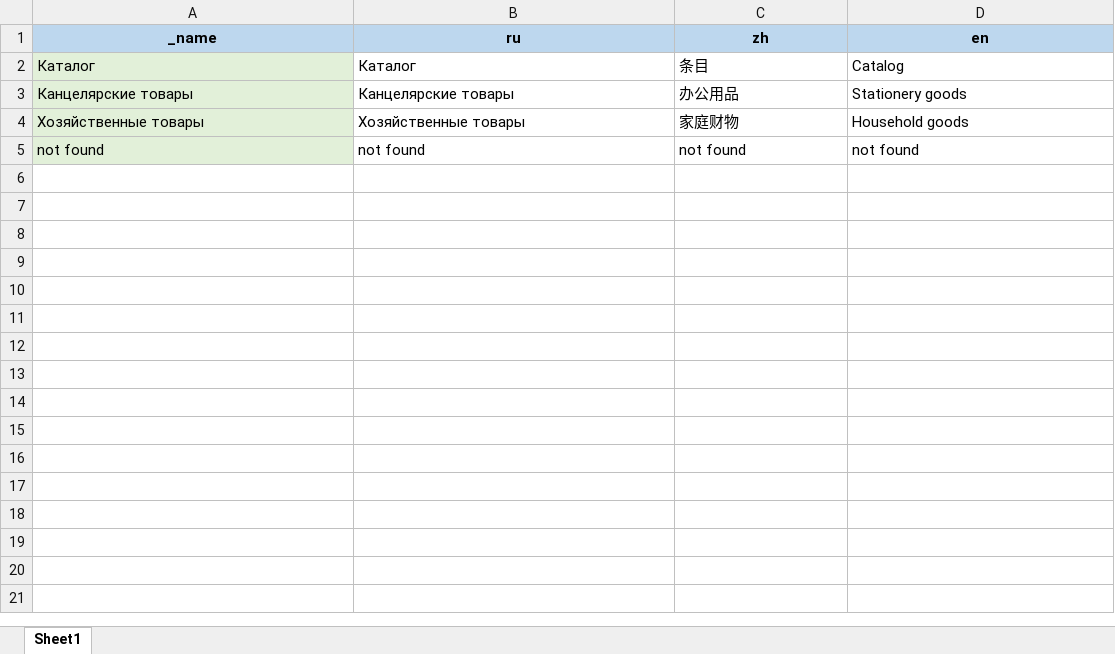
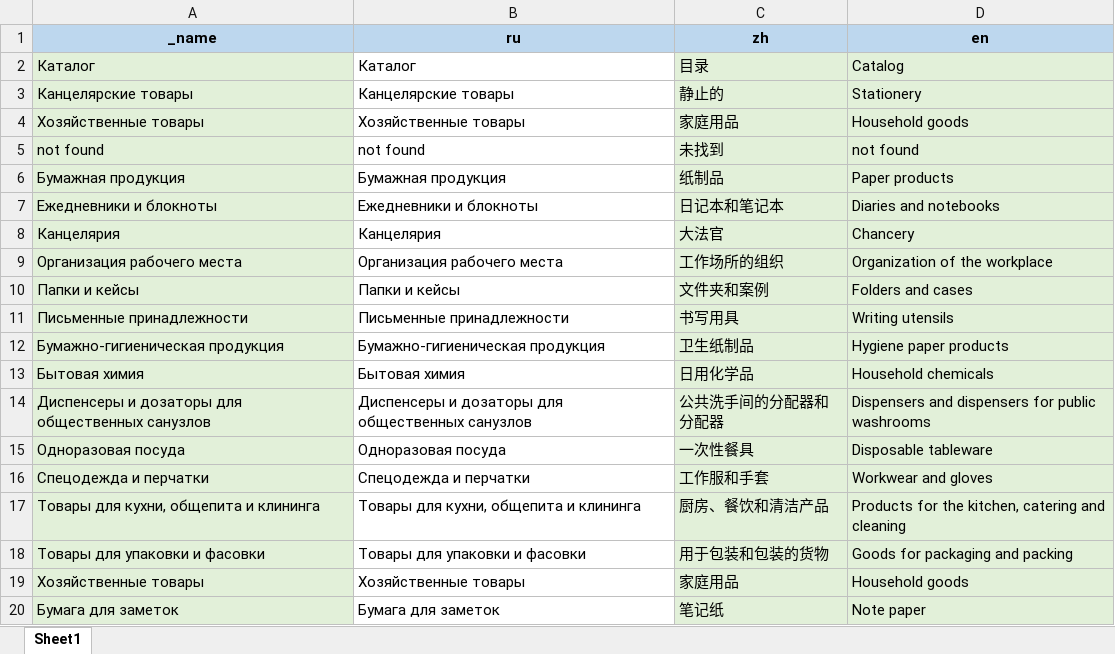
Before and after one commit to AlekseyMalakhov/bortik-project, an Excel workbook: server/translations.xlsx, sheet Sheet1, drawn as a sheet; only a part is shown; values as stored, in another font and other column widths than the file's, no borders; the diff covers the shown part only; the diff names each change by its address in the sheet, - before the commit and + after, or states it on an @@ line.

Commit message:
new translations

```diff
--- a/server/translations.xlsx (sheet Sheet1)
+++ b/server/translations.xlsx (sheet Sheet1)
-C2 (zh): 条目
+C2 (zh): 目录
-C2:D5 fill: none
+C2:D5 fill: #E2F0D9
-C3 (zh): 办公用品
+C3 (zh): 静止的
-D3 (en): Stationery goods
+D3 (en): Stationery
-C4 (zh): 家庭财物
+C4 (zh): 家庭用品
-C5 (zh): not found
+C5 (zh): 未找到
+row 6: Бумажная продукция | Бумажная продукция | 纸制品 | Paper products
+row 7: Ежедневники и блокноты | Ежедневники и блокноты | 日记本和笔记本 | Diaries and notebooks
+row 8: Канцелярия | Канцелярия | 大法官 | Chancery
+row 9: Организация рабочего места | Организация рабочего места | 工作场所的组织 | Organization of the workplace
+row 10: Папки и кейсы | Папки и кейсы | 文件夹和案例 | Folders and cases
+row 11: Письменные принадлежности | Письменные принадлежности | 书写用具 | Writing utensils
+row 12: Бумажно-гигиеническая продукция | Бумажно-гигиеническая продукция | 卫生纸制品 | Hygiene paper products
+row 13: Бытовая химия | Бытовая химия | 日用化学品 | Household chemicals
+row 14: Диспенсеры и дозаторы для общественных санузлов | Диспенсеры и дозаторы для общественных санузлов | 公共洗手间的分配器和分配器 | Dispensers and dispensers for public washrooms
+row 15: Одноразовая посуда | Одноразовая посуда | 一次性餐具 | Disposable tableware
+row 16: Спецодежда и перчатки | Спецодежда и перчатки | 工作服和手套 | Workwear and gloves
+row 17: Товары для кухни, общепита и клининга | Товары для кухни, общепита и клининга | 厨房、餐饮和清洁产品 | Products for the kitchen, catering and cleaning
+row 18: Товары для упаковки и фасовки | Товары для упаковки и фасовки | 用于包装和包装的货物 | Goods for packaging and packing
+row 19: Хозяйственные товары | Хозяйственные товары | 家庭用品 | Household goods
+row 20: Бумага для заметок | Бумага для заметок | 笔记纸 | Note paper
```
Also changed, not shown: 107 added rows elsewhere in this sheet.
